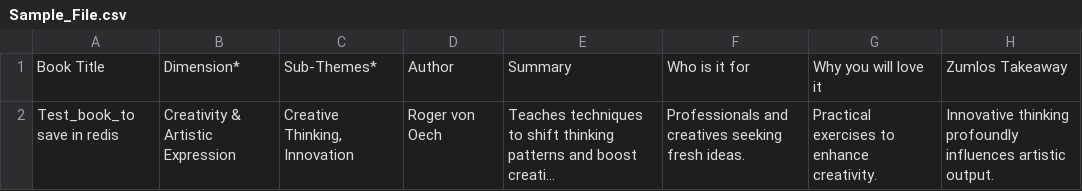
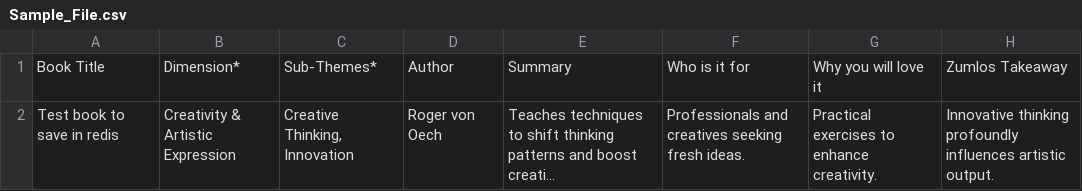
Before and after one commit to Vikas-rana1407/Redis_Data_Manager, a CSV file: Sample_File.csv, drawn as a sheet; only a part is shown; long unchanged cells end in …; the diff names each change by its address in the sheet, - before the commit and + after, or states it on an @@ line.

Commit message:
Updated sample csv file

```diff
--- a/Sample_File.csv
+++ b/Sample_File.csv
-A2: Test_book_to save in redis
+A2: Test book to save in redis
```
